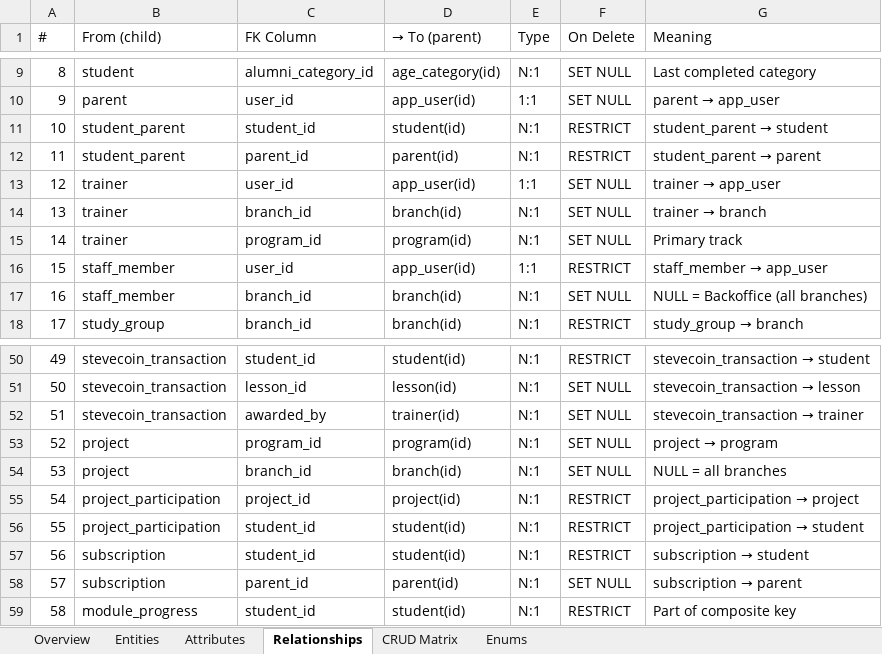
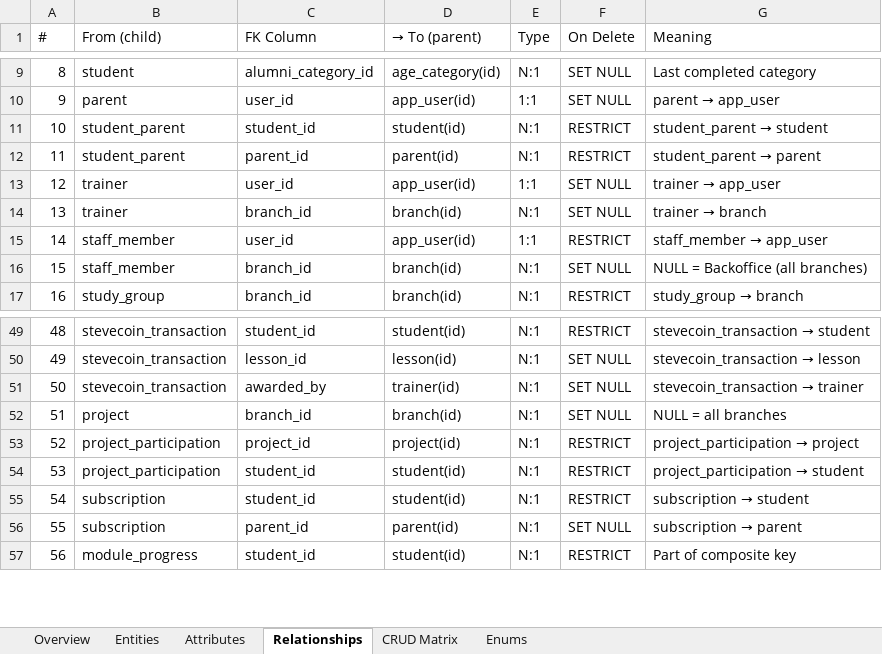
Before and after one commit to rati-bar/SJA, an Excel workbook: SJA_ER_Model.xlsx, sheet Relationships, drawn as a sheet; only a part is shown, gaps mark what is left out; values as stored, in another font and other column widths than the file's, no cell formats; removed rows and columns are numbered as before the commit, all else as after; the diff names each change by its address in the sheet, - before the commit and + after, or states it on an @@ line.

```diff
--- a/SJA_ER_Model.xlsx (sheet Relationships)
+++ b/SJA_ER_Model.xlsx (sheet Relationships)
-row 15: 14 | trainer | program_id | program(id) | N:1 | SET NULL | Primary track
@@ column A (#) renumbered between rows 15 and 58 @@
-row 53: 52 | project | program_id | program(id) | N:1 | SET NULL | project → program
```
Also changed, not shown: sheet Attributes, sheet Entities, sheet CRUD Matrix, sheet Overview, cell formats.
